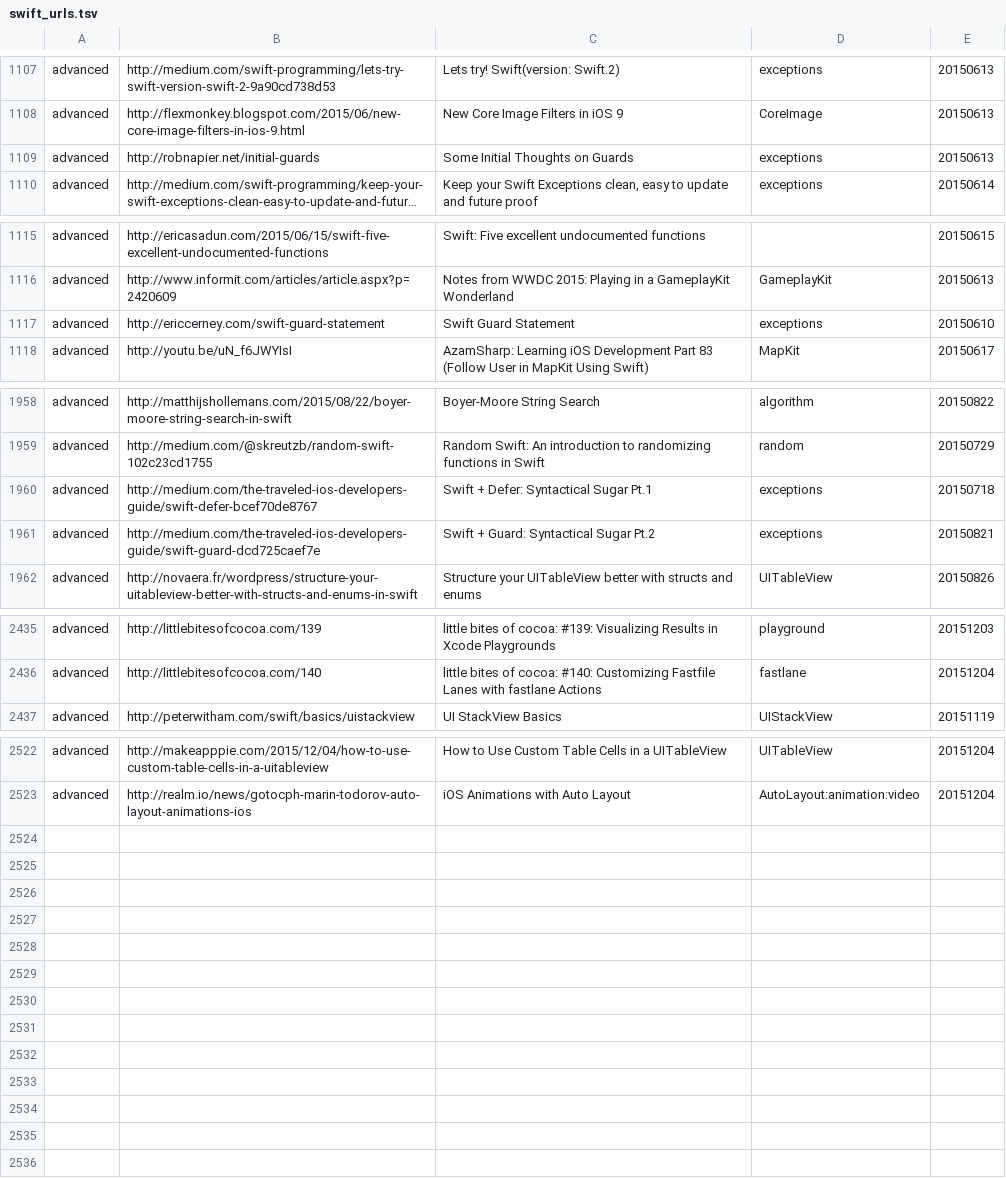
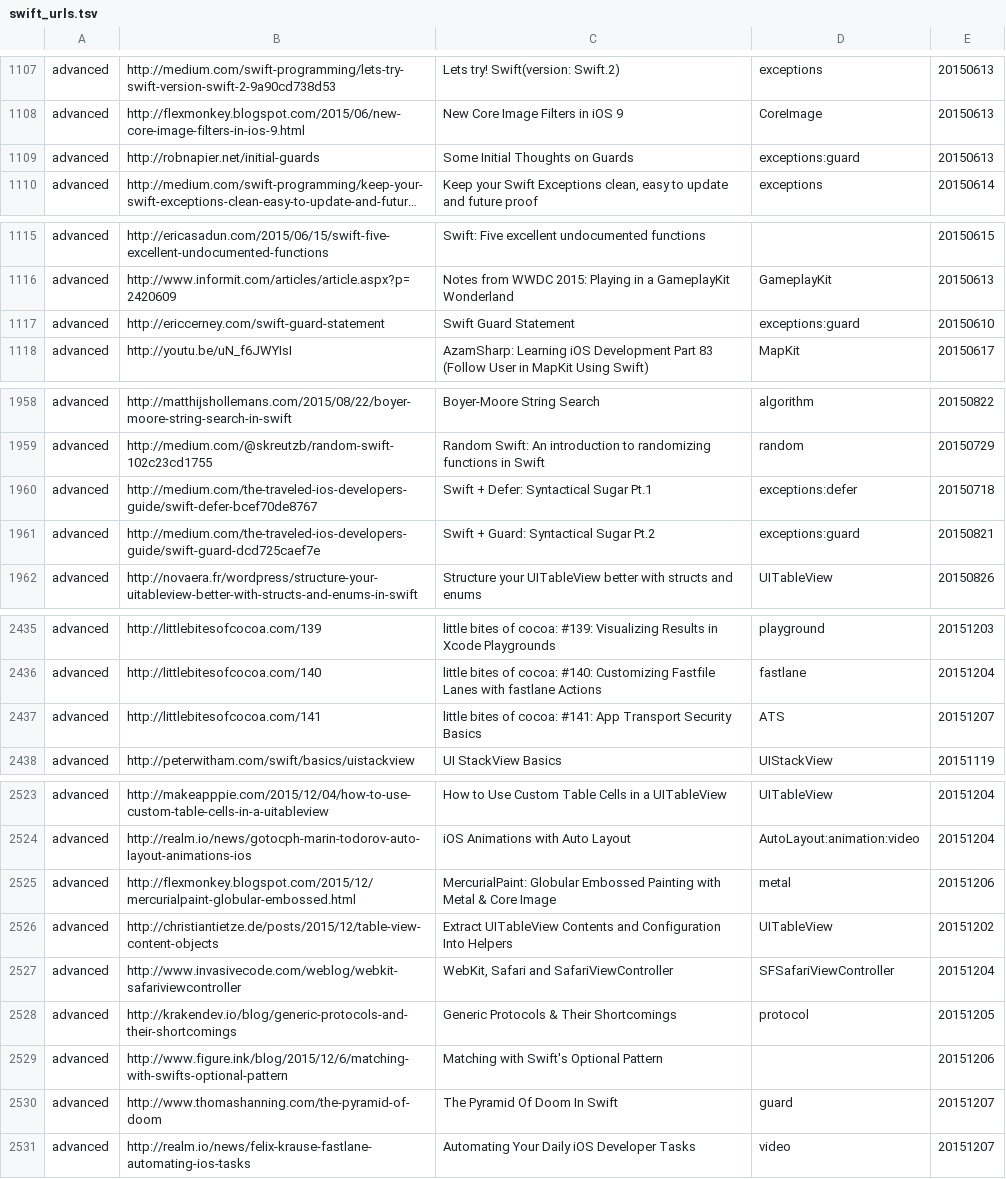
Before and after one commit to melling/SwiftResources, a TSV file: swift_urls.tsv, drawn as a sheet; only a part is shown, gaps mark what is left out; long unchanged cells end in …; the diff covers the shown part only; the diff names each change by its address in the sheet, - before the commit and + after, or states it on an @@ line.

Commit message:
More urls

```diff
--- a/swift_urls.tsv
+++ b/swift_urls.tsv
-D1109: exceptions
+D1109: exceptions:guard
-D1117: exceptions
+D1117: exceptions:guard
-D1960: exceptions
+D1960: exceptions:defer
-D1961: exceptions
+D1961: exceptions:guard
+row 2437: advanced | http://littlebitesofcocoa.com/141 | little bites of cocoa: #141: App Transport Security Basics | ATS | 20151207
+row 2525: advanced | http://flexmonkey.blogspot.com/2015/12/mercurialpaint-globular-embossed.html | MercurialPaint: Globular Embossed Painting with Metal & Core Image | metal | 20151206
+row 2526: advanced | http://christiantietze.de/posts/2015/12/table-view-content-objects | Extract UITableView Contents and Configuration Into Helpers | UITableView | 20151202
+row 2527: advanced | http://www.invasivecode.com/weblog/webkit-safariviewcontroller | WebKit, Safari and SafariViewController | SFSafariViewController | 20151204
+row 2528: advanced | http://krakendev.io/blog/generic-protocols-and-their-shortcomings | Generic Protocols & Their Shortcomings | protocol | 20151205
+row 2529: advanced | http://www.figure.ink/blog/2015/12/6/matching-with-swifts-optional-pattern | Matching with Swift's Optional Pattern |  | 20151206
+row 2530: advanced | http://www.thomashanning.com/the-pyramid-of-doom | The Pyramid Of Doom In Swift | guard | 20151207
+row 2531: advanced | http://realm.io/news/felix-krause-fastlane-automating-ios-tasks | Automating Your Daily iOS Developer Tasks | video | 20151207
```
Also changed, not shown: 8 edited cells elsewhere in this file.
